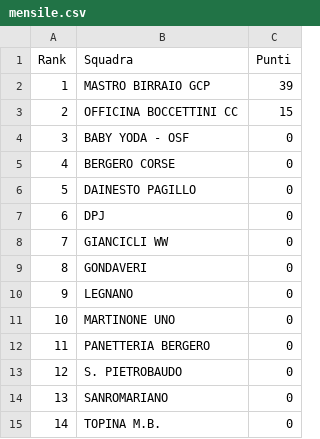
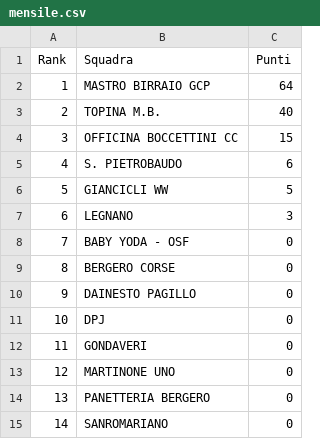
Before and after one commit to ciclismoreale/ciclismoreale.github.io, a CSV file: data/mensile.csv, drawn as a sheet.

```diff
--- a/data/mensile.csv
+++ b/data/mensile.csv
@@ -1,15 +1,15 @@
 Rank,Squadra,Punti
-1,MASTRO BIRRAIO GCP,39
-2,OFFICINA BOCCETTINI CC,15
-3,BABY YODA - OSF,0
-4,BERGERO CORSE,0
-5,DAINESTO PAGILLO,0
-6,DPJ,0
-7,GIANCICLI WW,0
-8,GONDAVERI,0
-9,LEGNANO,0
-10,MARTINONE UNO,0
-11,PANETTERIA BERGERO,0
-12,S. PIETROBAUDO,0
-13,SANROMARIANO,0
-14,TOPINA M.B.,0
+1,MASTRO BIRRAIO GCP,64
+2,TOPINA M.B.,40
+3,OFFICINA BOCCETTINI CC,15
+4,S. PIETROBAUDO,6
+5,GIANCICLI WW,5
+6,LEGNANO,3
+7,BABY YODA - OSF,0
+8,BERGERO CORSE,0
+9,DAINESTO PAGILLO,0
+10,DPJ,0
+11,GONDAVERI,0
+12,MARTINONE UNO,0
+13,PANETTERIA BERGERO,0
+14,SANROMARIANO,0
```
Also changed, not shown: data/cqranking_riders.csv, data/totale.csv, 10 other files.
